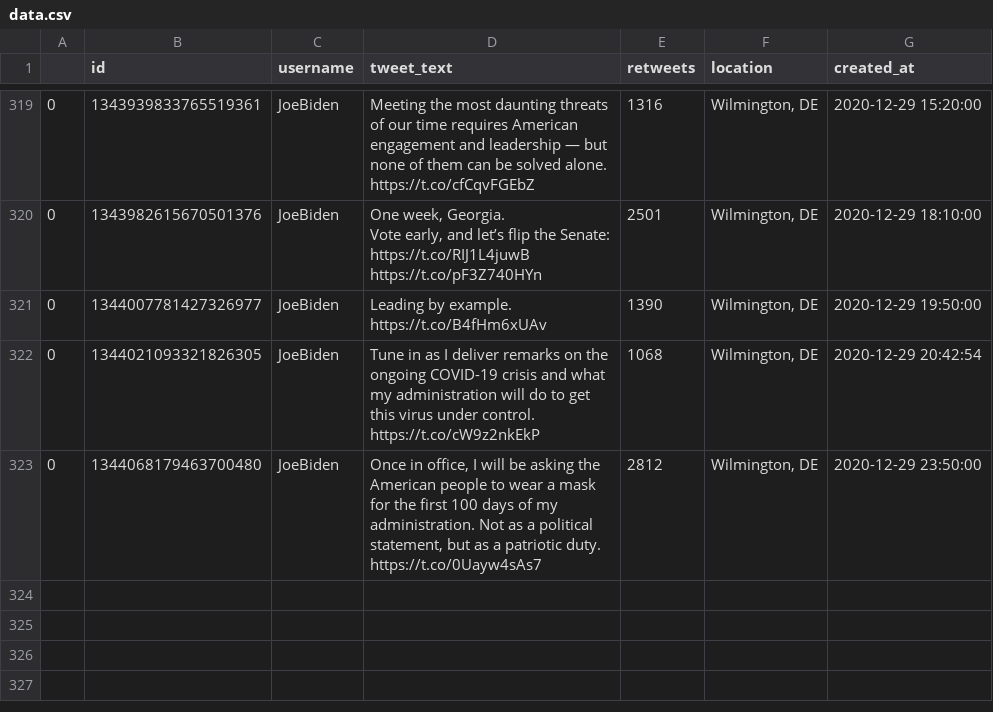
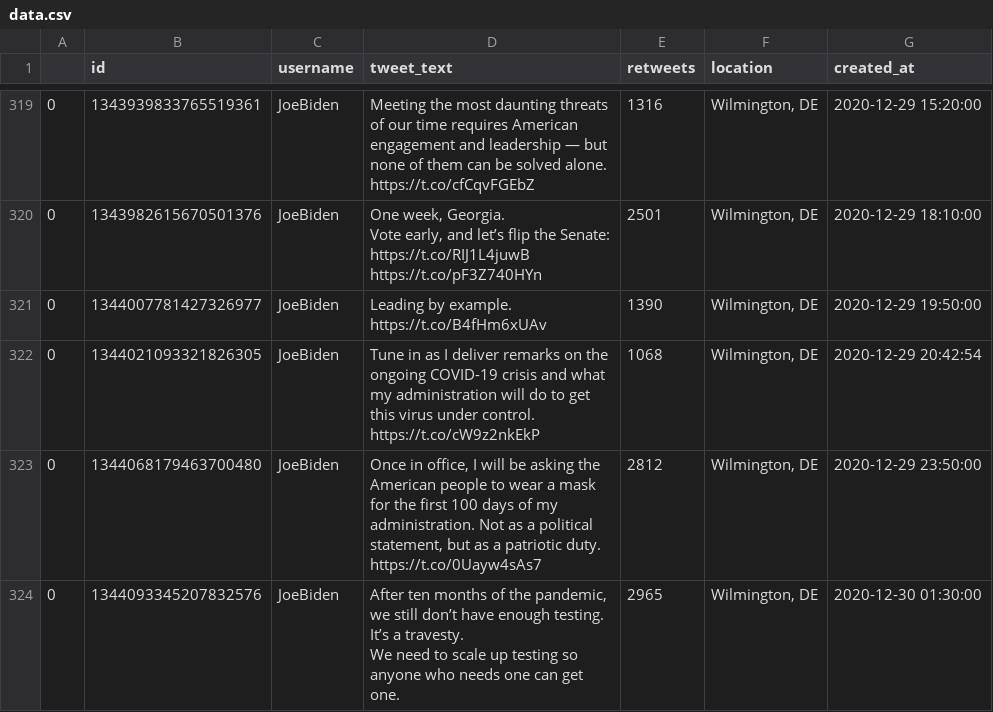
Before and after one commit to joshkraft/daily-candidate-tweets, a CSV file: data/JoeBiden/data.csv, drawn as a sheet; only a part is shown, gaps mark what is left out; ↵ is a line break in a cell; the diff names each change by its address in the sheet, - before the commit and + after, or states it on an @@ line.

Commit message:
Latest data: Wed Dec 30 02:12:12 UTC 2020

```diff
--- a/data/JoeBiden/data.csv
+++ b/data/JoeBiden/data.csv
+row 324: 0 | 1344093345207832576 | JoeBiden | After ten months of the pandemic, we still don’t have enough testing. It’s a travesty. ↵ We need to scale up testing so anyone who needs one can get one. | 2965 | Wilmington, DE | 2020-12-30 01:30:00
```
Also changed, not shown: data/realDonaldTrump/data.csv, 1 other file.
